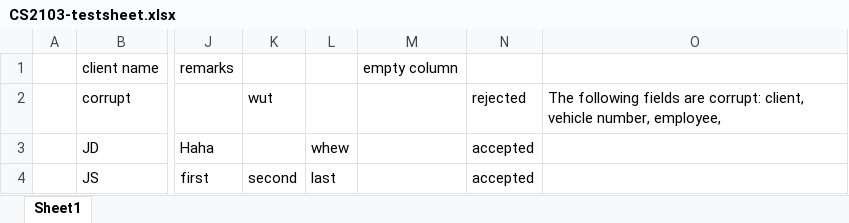
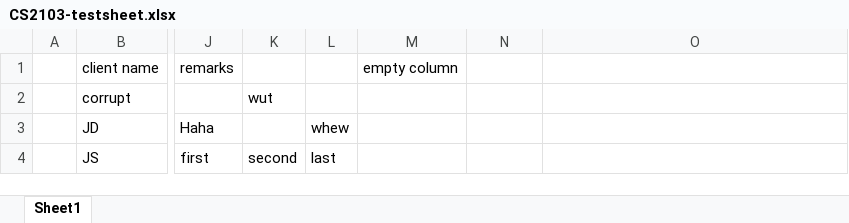
Before and after one commit to yuhongherald/addressbook-level4, an Excel workbook: CS2103-testsheet.xlsx, sheet Sheet1, drawn as a sheet; only a part is shown, gaps mark what is left out; values as stored, in another font and other column widths than the file's, no borders; charts and pictures not drawn; the diff names each change by its address in the sheet, - before the commit and + after, or states it on an @@ line.

```diff
--- a/CS2103-testsheet.xlsx (sheet Sheet1)
+++ b/CS2103-testsheet.xlsx (sheet Sheet1)
-N2: rejected
+N2: (empty)
-O2: The following fields are corrupt: client, vehicle number, employee,
+O2: (empty)
-N3:N4: accepted
+N3:N4: (empty)
```
Also changed, not shown: 4 other files.
